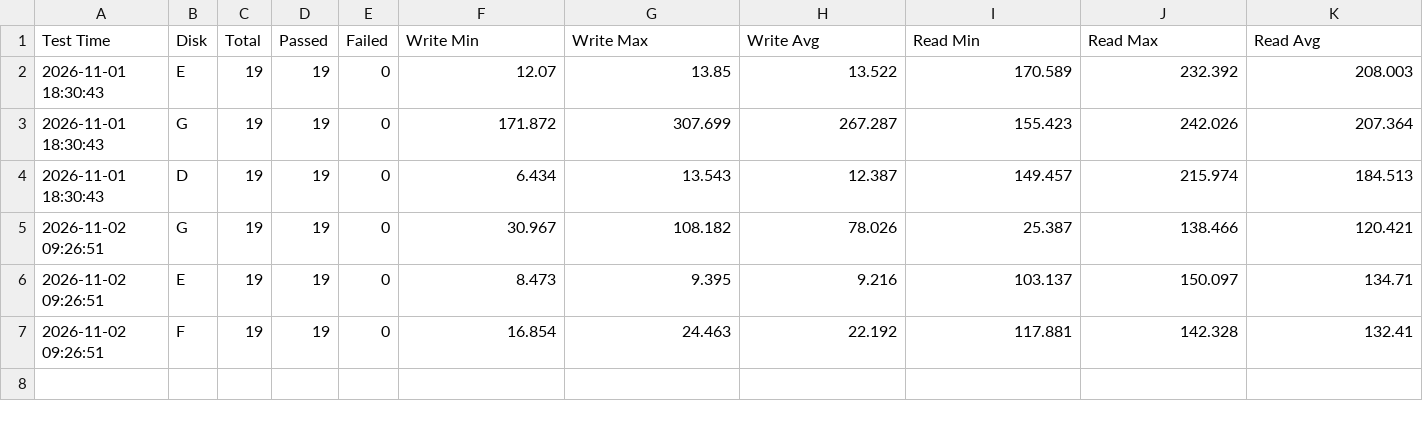
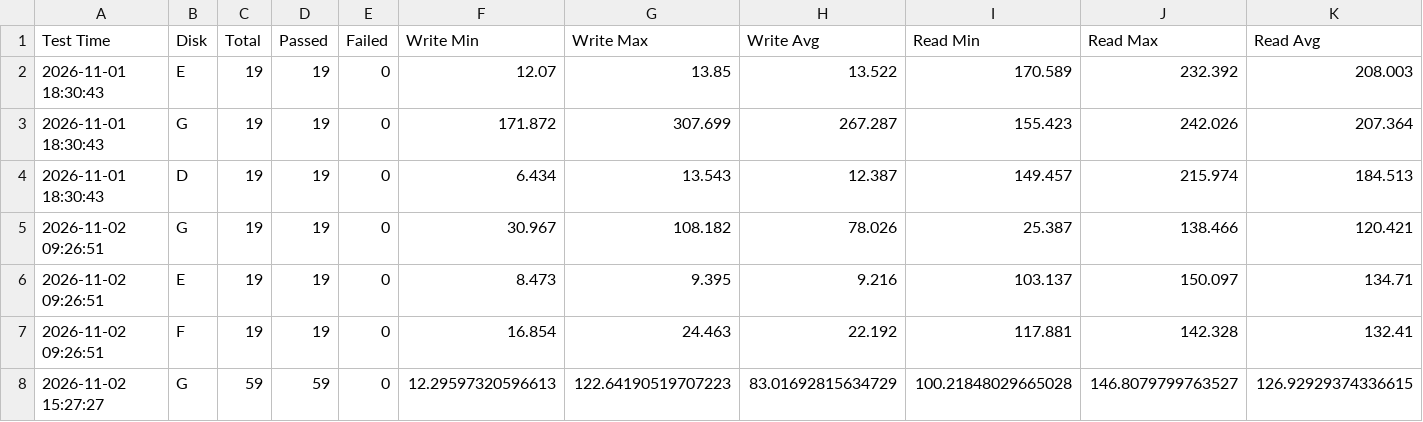
Before and after one commit to tina740112-dot/python, a CSV file: IO_project/USB_Stress_Test_Result.csv, drawn as a sheet; only a part is shown; rows hold the shown columns only; the diff names each change by its address in the sheet, - before the commit and + after, or states it on an @@ line.

```diff
--- a/IO_project/USB_Stress_Test_Result.csv
+++ b/IO_project/USB_Stress_Test_Result.csv
+row 8: 2026-11-02 15:27:27 | G | 59 | 59 | 0 | 12.29597320596613 | 122.64190519707223 | 83.01692815634729 | 100.21848029665028 | 146.8079799763527 | 126.92929374336615
```
Also changed, not shown: 1 other file.
